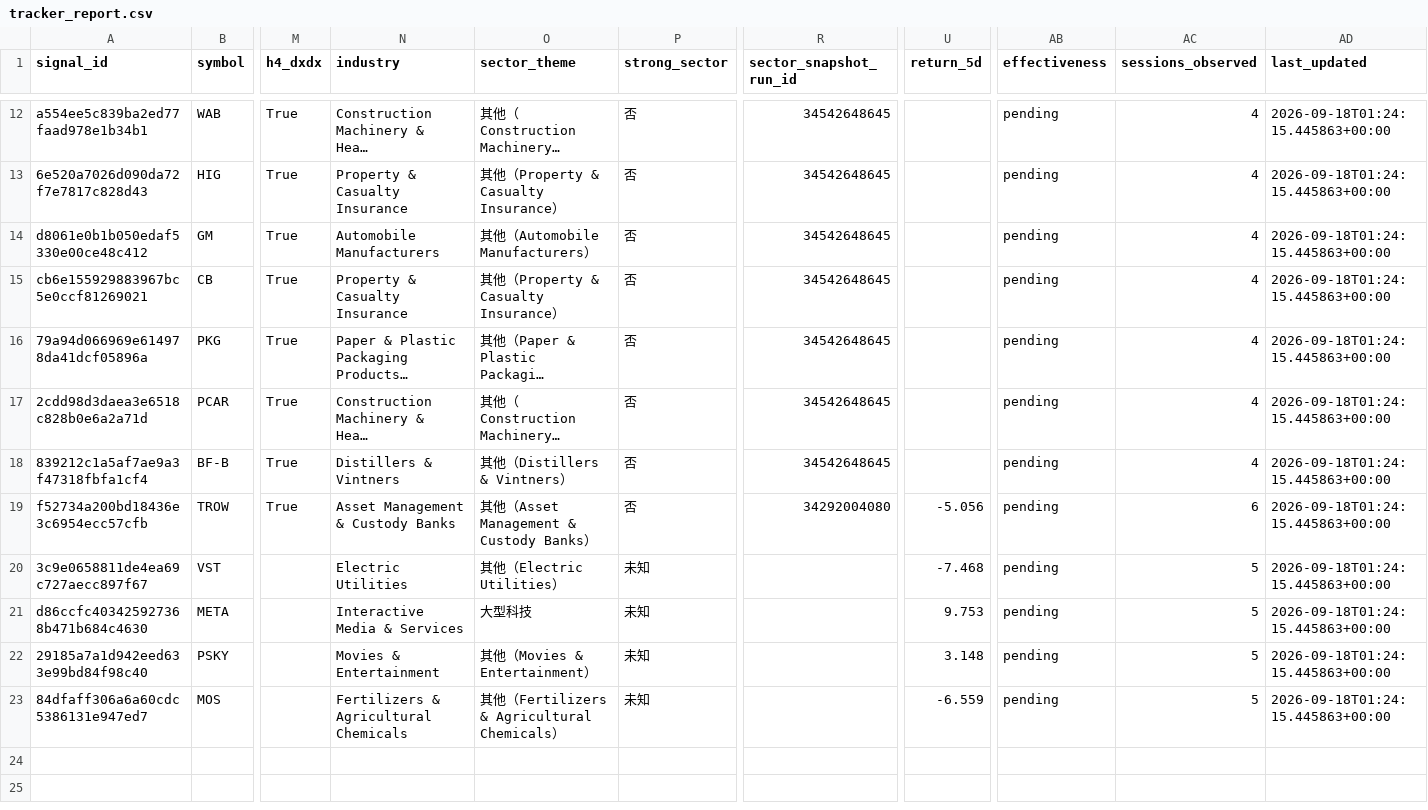
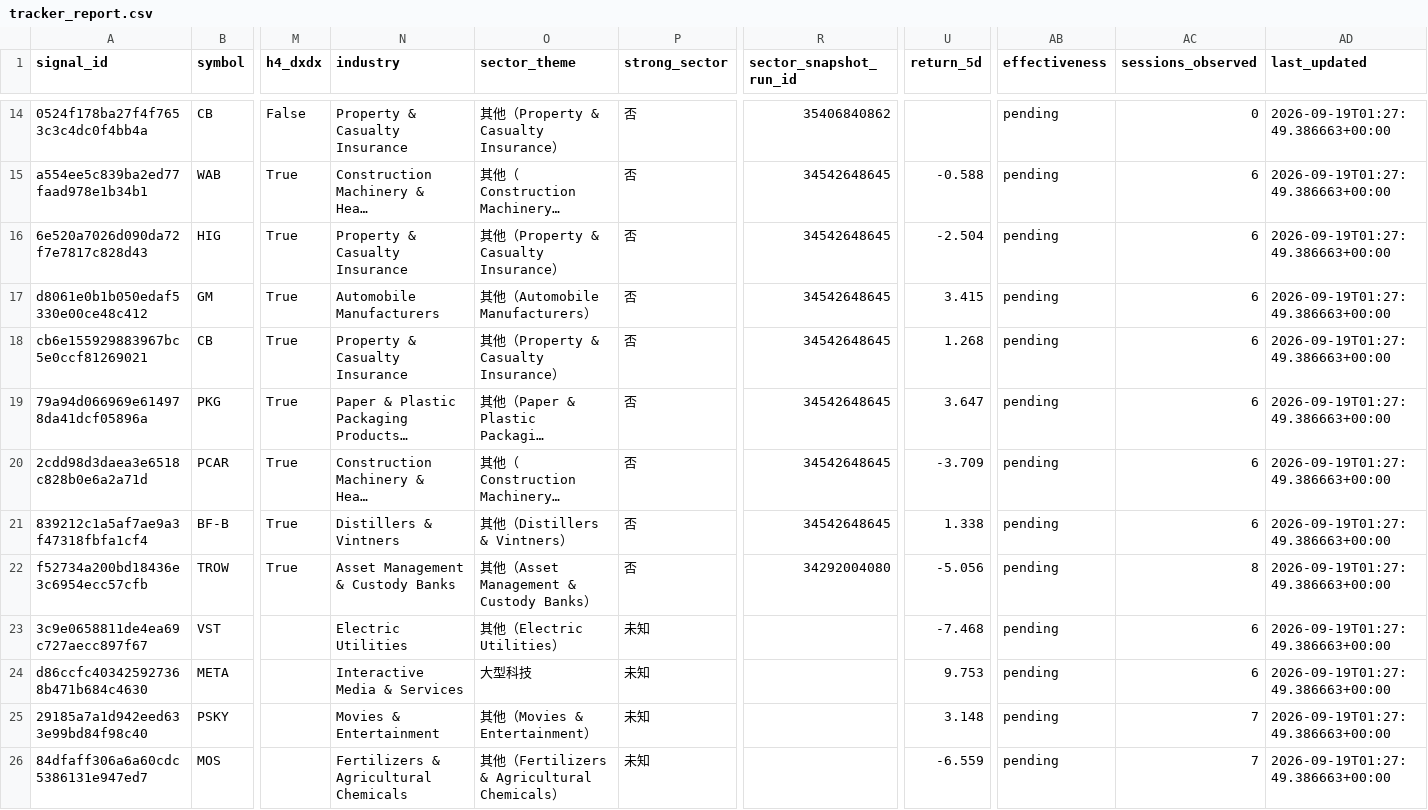
Before and after one commit to dingdinglean/stock-signal-tracker, a CSV file: output/tracker_report.csv, drawn as a sheet; only a part is shown, gaps mark what is left out; long unchanged cells end in …; addresses are those after the commit; rows hold the shown columns only; the diff covers the shown part only; the diff names each change by its address in the sheet, - before the commit and + after, or states it on an @@ line.

```diff
--- a/output/tracker_report.csv
+++ b/output/tracker_report.csv
+row 14: 0524f178ba27f4f7653c3c4dc0f4bb4a | CB | False | Property & Casualty Insurance | 其他（Property & Casualty Insurance） | 否 | 35406840862 |  | pending | 0 | 2026-09-19T01:27:49.386663+00:00
-U15 (return_5d): (empty)
+U15 (return_5d): -0.588
-AC15:AC21 (sessions_observed): 4
+AC15:AC21 (sessions_observed): 6
-AD15:AD26 (last_updated): 2026-09-18T01:24:15.445863+00:00
+AD15:AD26 (last_updated): 2026-09-19T01:27:49.386663+00:00
-U16 (return_5d): (empty)
+U16 (return_5d): -2.504
-U17 (return_5d): (empty)
+U17 (return_5d): 3.415
-U18 (return_5d): (empty)
+U18 (return_5d): 1.268
-U19 (return_5d): (empty)
+U19 (return_5d): 3.647
-U20 (return_5d): (empty)
+U20 (return_5d): -3.709
-U21 (return_5d): (empty)
+U21 (return_5d): 1.338
-AC22 (sessions_observed): 6
+AC22 (sessions_observed): 8
-AC23:AC24 (sessions_observed): 5
+AC23:AC24 (sessions_observed): 6
-AC25:AC26 (sessions_observed): 5
+AC25:AC26 (sessions_observed): 7
```
Also changed, not shown: 2 added rows and 29 edited cells elsewhere in this file, data/sector_snapshots.csv, data/signal_history.csv, 2 other files.
